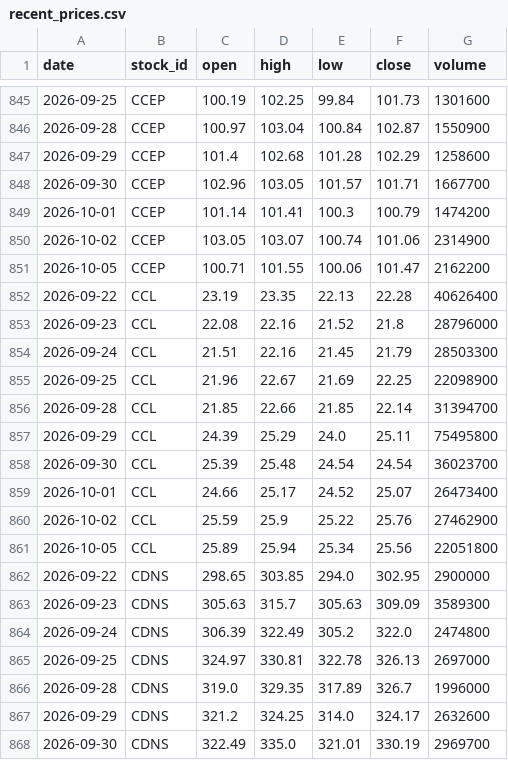
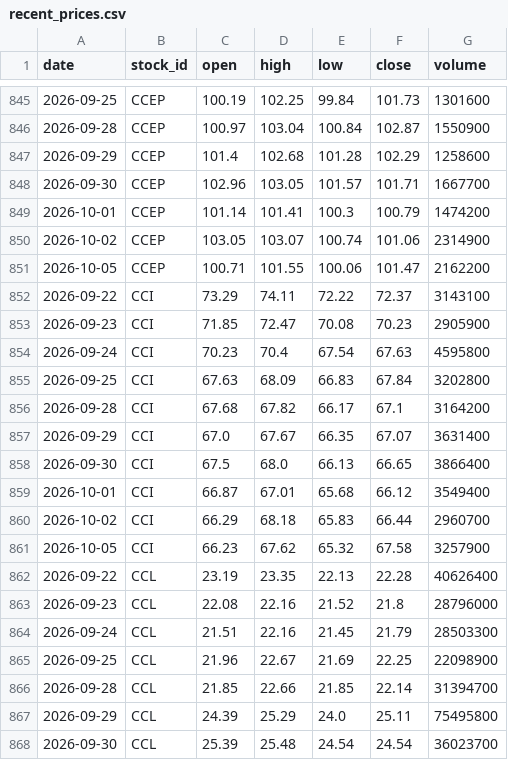
Before and after one commit to LiSh-chen/ForClaude, a CSV file: stock-derby/data/recent_prices.csv, drawn as a sheet; only a part is shown, gaps mark what is left out; the shorter side is filled out with more unchanged rows.

```diff
--- a/stock-derby/data/recent_prices.csv
+++ b/stock-derby/data/recent_prices.csv
@@ -851,2 +851,12 @@ date,stock_id,open,high,low,close,volume
 2026-10-05,CCEP,100.71,101.55,100.06,101.47,2162200
+2026-09-22,CCI,73.29,74.11,72.22,72.37,3143100
+2026-09-23,CCI,71.85,72.47,70.08,70.23,2905900
+2026-09-24,CCI,70.23,70.4,67.54,67.63,4595800
+2026-09-25,CCI,67.63,68.09,66.83,67.84,3202800
+2026-09-28,CCI,67.68,67.82,66.17,67.1,3164200
+2026-09-29,CCI,67.0,67.67,66.35,67.07,3631400
+2026-09-30,CCI,67.5,68.0,66.13,66.65,3866400
+2026-10-01,CCI,66.87,67.01,65.68,66.12,3549400
+2026-10-02,CCI,66.29,68.18,65.83,66.44,2960700
+2026-10-05,CCI,66.23,67.62,65.32,67.58,3257900
 2026-09-22,CCL,23.19,23.35,22.13,22.28,40626400
```
Also changed, not shown: stock-derby/data/extra_earnings.csv.
